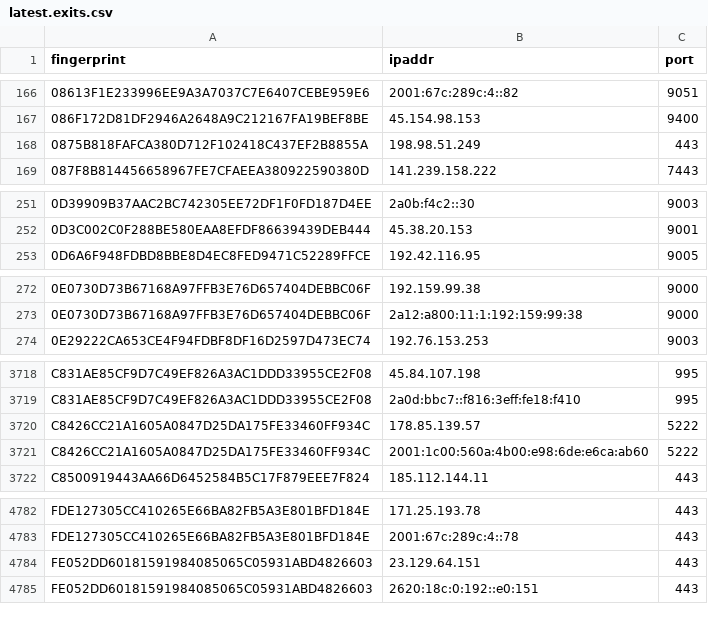
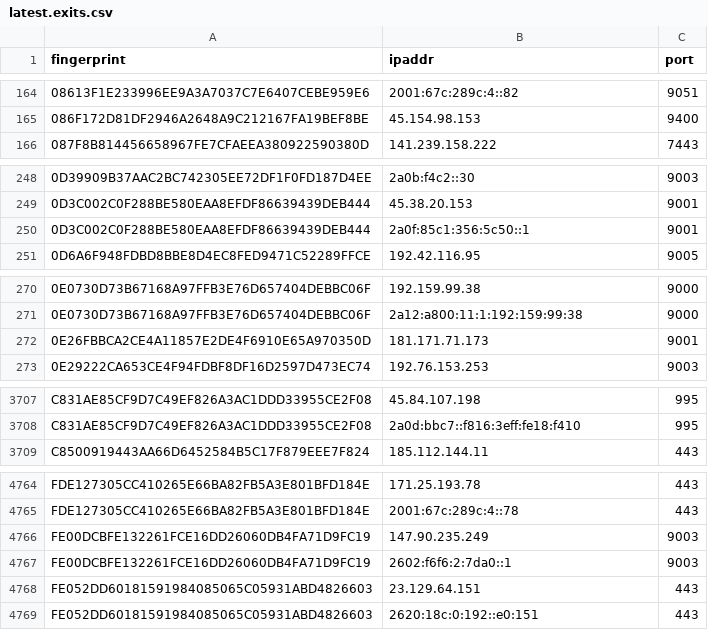
Before and after one commit to burachai-x/tornode-database, a CSV file: torlist-db/latest.exits.csv, drawn as a sheet; only a part is shown, gaps mark what is left out; the diff covers the shown part only.

```diff
--- a/torlist-db/latest.exits.csv
+++ b/torlist-db/latest.exits.csv
@@ -167,3 +165,2 @@ fingerprint,ipaddr,port
 086F172D81DF2946A2648A9C212167FA19BEF8BE,45.154.98.153,9400
-0875B818FAFCA380D712F102418C437EF2B8855A,198.98.51.249,443
 087F8B814456658967FE7CFAEEA380922590380D,141.239.158.222,7443
@@ -252,2 +249,3 @@ fingerprint,ipaddr,port
 0D3C002C0F288BE580EAA8EFDF86639439DEB444,45.38.20.153,9001
+0D3C002C0F288BE580EAA8EFDF86639439DEB444,2a0f:85c1:356:5c50::1,9001
 0D6A6F948FDBD8BBE8D4EC8FED9471C52289FFCE,192.42.116.95,9005
@@ -273,2 +271,3 @@ fingerprint,ipaddr,port
 0E0730D73B67168A97FFB3E76D657404DEBBC06F,2a12:a800:11:1:192:159:99:38,9000
+0E26FBBCA2CE4A11857E2DE4F6910E65A970350D,181.171.71.173,9001
 0E29222CA653CE4F94FDBF8DF16D2597D473EC74,192.76.153.253,9003
@@ -3719,4 +3708,2 @@ C831AE85CF9D7C49EF826A3AC1DDD33955CE2F08,45.84.107.198,995
 C831AE85CF9D7C49EF826A3AC1DDD33955CE2F08,2a0d:bbc7::f816:3eff:fe18:f410,995
-C8426CC21A1605A0847D25DA175FE33460FF934C,178.85.139.57,5222
-C8426CC21A1605A0847D25DA175FE33460FF934C,2001:1c00:560a:4b00:e98:6de:e6ca:ab60,5222
 C8500919443AA66D6452584B5C17F879EEE7F824,185.112.144.11,443
@@ -4783,2 +4765,4 @@ FDE127305CC410265E66BA82FB5A3E801BFD184E,171.25.193.78,443
 FDE127305CC410265E66BA82FB5A3E801BFD184E,2001:67c:289c:4::78,443
+FE00DCBFE132261FCE16DD26060DB4FA71D9FC19,147.90.235.249,9003
+FE00DCBFE132261FCE16DD26060DB4FA71D9FC19,2602:f6f6:2:7da0::1,9003
 FE052DD60181591984085065C05931ABD4826603,23.129.64.151,443
```
Also changed, not shown: 9 added rows, 26 removed rows and 1 edited cell elsewhere in this file, torlist-db/latest.all.csv, torlist-db/latest.guards.csv.
